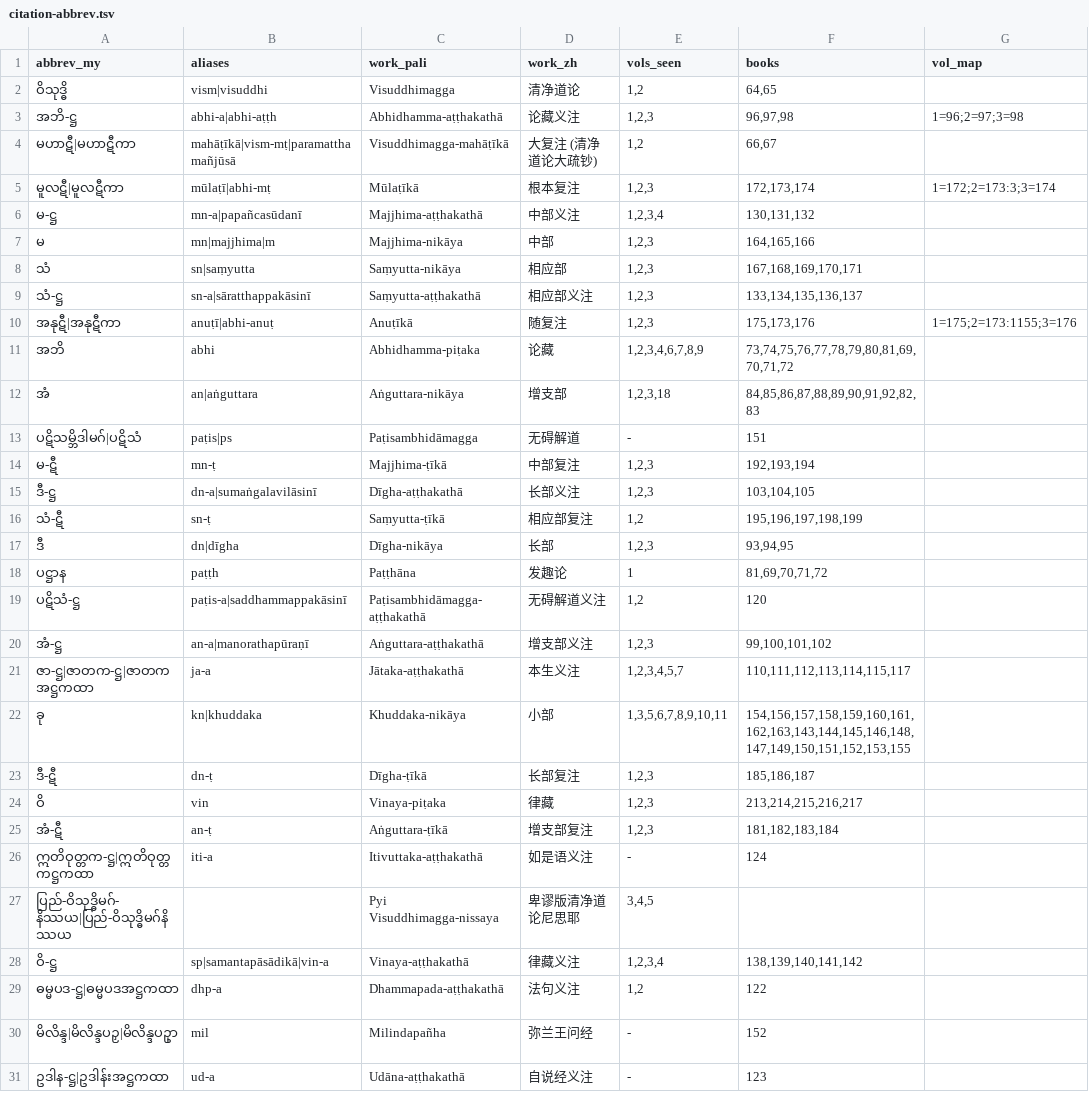
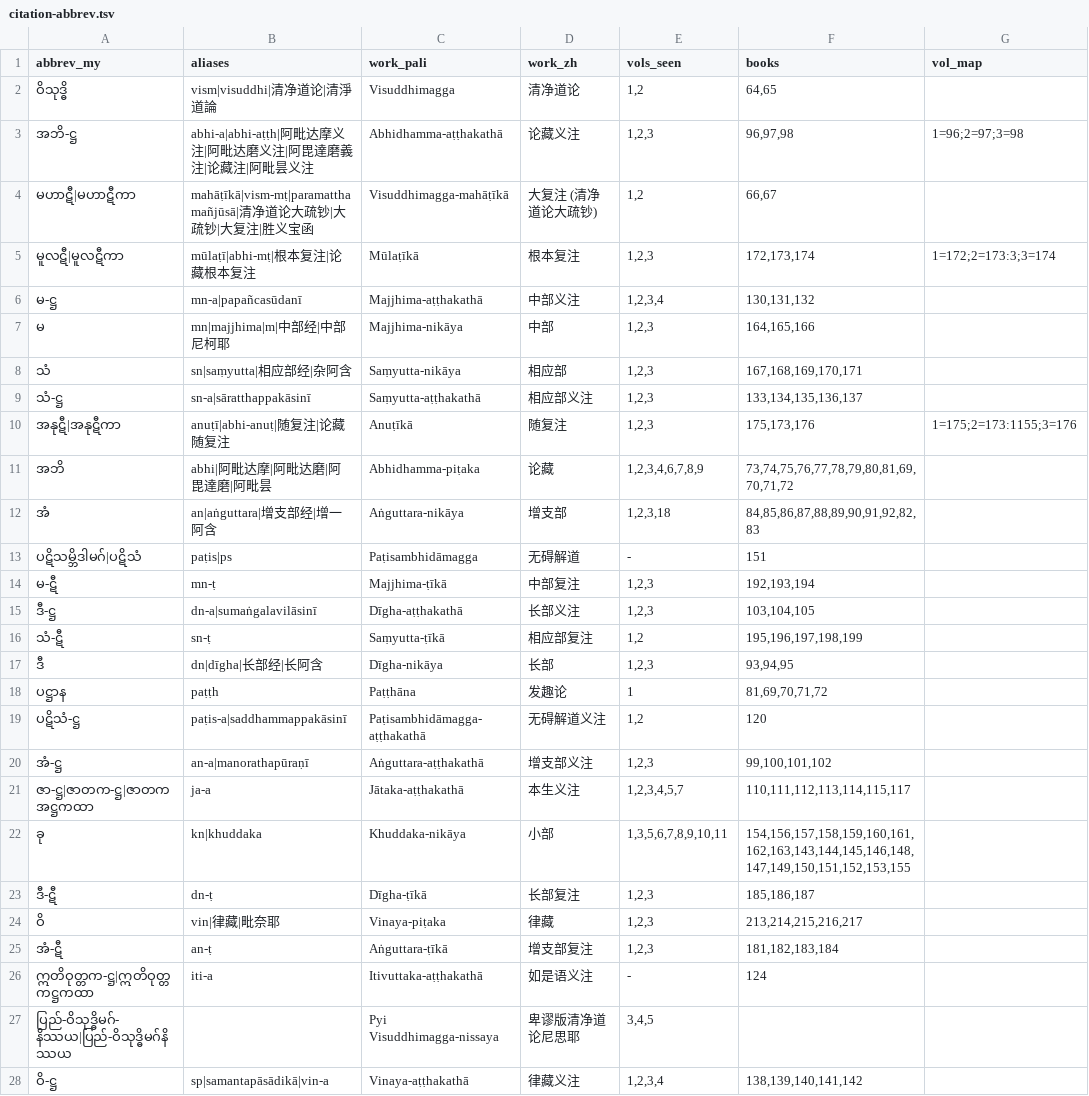
Before and after one commit to iapt-platform/wikipali-plugins, a TSV file: plugins/wikipali/references/citation-abbrev.tsv, drawn as a sheet; only a part is shown; the shorter side is filled out with more unchanged rows; the diff names each change by its address in the sheet, - before the commit and + after, or states it on an @@ line.

```diff
--- a/plugins/wikipali/references/citation-abbrev.tsv
+++ b/plugins/wikipali/references/citation-abbrev.tsv
-B2 (aliases): vism|visuddhi
+B2 (aliases): vism|visuddhi|清净道论|清淨道論
-B3 (aliases): abhi-a|abhi-aṭṭh
+B3 (aliases): abhi-a|abhi-aṭṭh|阿毗达摩义注|阿毗达磨义注|阿毘達磨義注|论藏注|阿毗昙义注
-B4 (aliases): mahāṭīkā|vism-mṭ|paramatthamañjūsā
+B4 (aliases): mahāṭīkā|vism-mṭ|paramatthamañjūsā|清净道论大疏钞|大疏钞|大复注|胜义宝函
-B5 (aliases): mūlaṭī|abhi-mṭ
+B5 (aliases): mūlaṭī|abhi-mṭ|根本复注|论藏根本复注
-B7 (aliases): mn|majjhima|m
+B7 (aliases): mn|majjhima|m|中部经|中部尼柯耶
-B8 (aliases): sn|saṃyutta
+B8 (aliases): sn|saṃyutta|相应部经|杂阿含
-B10 (aliases): anuṭī|abhi-anuṭ
+B10 (aliases): anuṭī|abhi-anuṭ|随复注|论藏随复注
-B11 (aliases): abhi
+B11 (aliases): abhi|阿毗达摩|阿毗达磨|阿毘達磨|阿毗昙
-B12 (aliases): an|aṅguttara
+B12 (aliases): an|aṅguttara|增支部经|增一阿含
-B17 (aliases): dn|dīgha
+B17 (aliases): dn|dīgha|长部经|长阿含
-B24 (aliases): vin
+B24 (aliases): vin|律藏|毗奈耶
```
Also changed, not shown: 1 other file.
